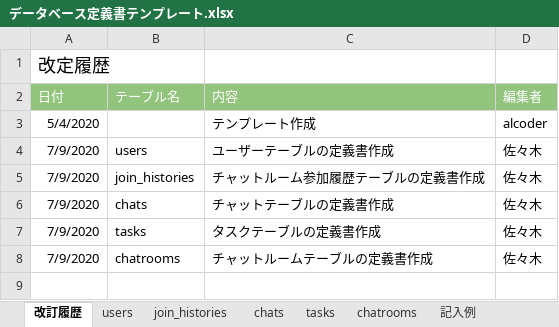
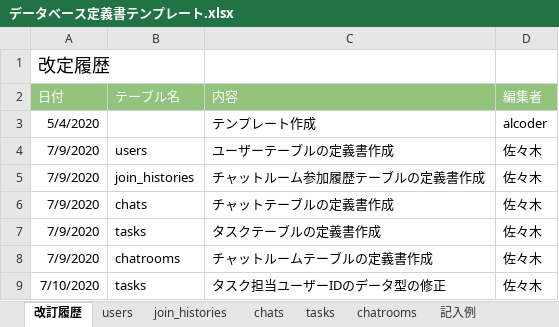
Before and after one commit to shiraosa/quelcode-db, an Excel workbook: db/db-challenge2/データベース定義書テンプレート.xlsx, sheet 改訂履歴, drawn as a sheet; values as stored, in another font and other column widths than the file's, no borders; the diff names each change by its address in the sheet, - before the commit and + after, or states it on an @@ line.

Commit message:
データ型の修正

```diff
--- a/db/db-challenge2/データベース定義書テンプレート.xlsx (sheet 改訂履歴)
+++ b/db/db-challenge2/データベース定義書テンプレート.xlsx (sheet 改訂履歴)
+row 9: 7/10/2020 | tasks | タスク担当ユーザーIDのデータ型の修正 | 佐々木
```
Also changed, not shown: sheet tasks.
